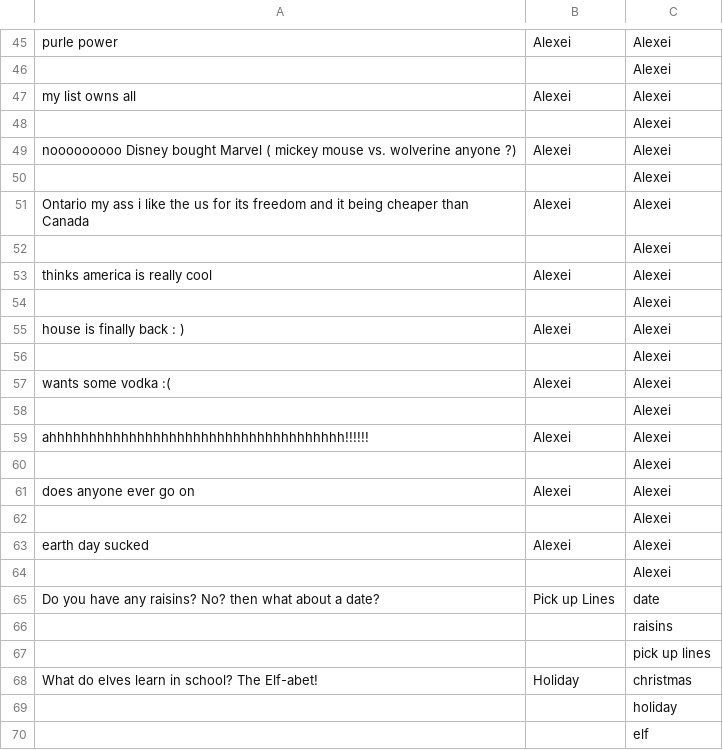
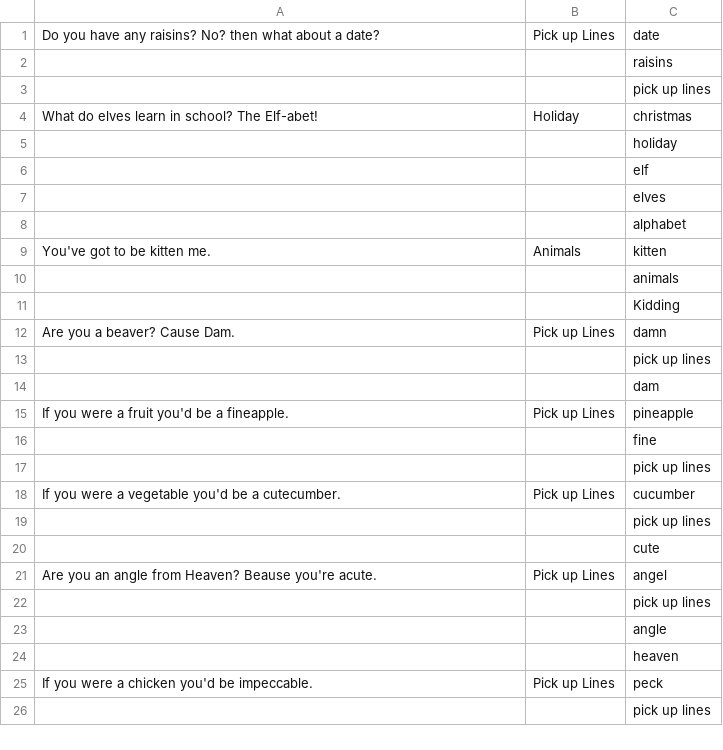
Before and after one commit to anevmerj/punGent, a CSV file: PunGen.csv, drawn as a sheet; only a part is shown, gaps mark what is left out; the shorter side is filled out with more unchanged rows; the diff covers the shown part only; the diff names each change by its address in the sheet, - before the commit and + after, or states it on an @@ line.

Commit message:
Update PunGen.csv

```diff
--- a/PunGen.csv
+++ b/PunGen.csv
-row 45: purle power | Alexei | Alexei
-row 46:  |  | Alexei
-row 47: my list owns all | Alexei | Alexei
-row 48:  |  | Alexei
-row 49: nooooooooo Disney bought Marvel ( mickey mouse vs. wolverine anyone ?) | Alexei | Alexei
-row 50:  |  | Alexei
-row 51: Ontario my ass i like the us for its freedom and it being cheaper than Canada | Alexei | Alexei
-row 52:  |  | Alexei
-row 53: thinks america is really cool | Alexei | Alexei
-row 54:  |  | Alexei
-row 55: house is finally back : ) | Alexei | Alexei
-row 56:  |  | Alexei
-row 57: wants some vodka :( | Alexei | Alexei
-row 58:  |  | Alexei
-row 59: ahhhhhhhhhhhhhhhhhhhhhhhhhhhhhhhhhhhhh!!!!!! | Alexei | Alexei
-row 60:  |  | Alexei
-row 61: does anyone ever go on | Alexei | Alexei
-row 62:  |  | Alexei
-row 63: earth day sucked | Alexei | Alexei
-row 64:  |  | Alexei
```
Also changed, not shown: 44 removed rows elsewhere in this file.
